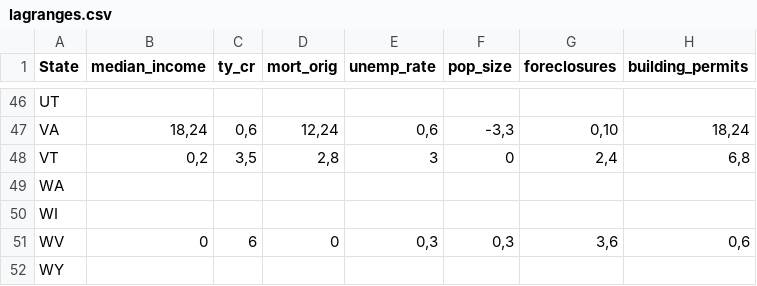
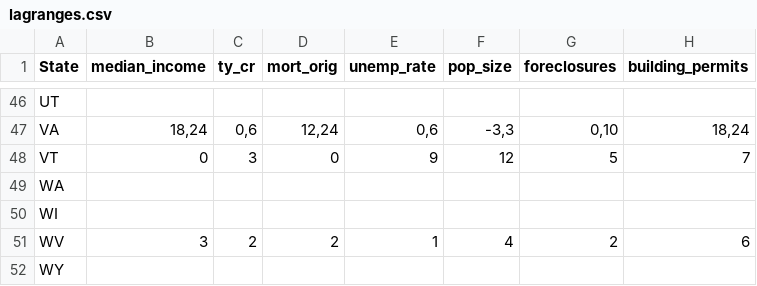
Before and after one commit to zhouzhenghui/svnrepository, a CSV file: SVNRepository/Data/Supply Demand/Data/lagranges.csv, drawn as a sheet; only a part is shown, gaps mark what is left out.

```diff
--- a/SVNRepository/Data/Supply Demand/Data/lagranges.csv
+++ b/SVNRepository/Data/Supply Demand/Data/lagranges.csv
@@ -47,6 +47,6 @@ UT,,,,,,,
 VA,"18,24","0,6","12,24","0,6","-3,3","0,10","18,24"
-VT,"0,2","3,5","2,8",3,0,"2,4","6,8"
+VT,0,3,0,9,12,5,7
 WA,,,,,,,
 WI,,,,,,,
-WV,0,6,0,"0,3","0,3","3,6","0,6"
+WV,3,2,2,1,4,2,6
 WY,,,,,,,
```
